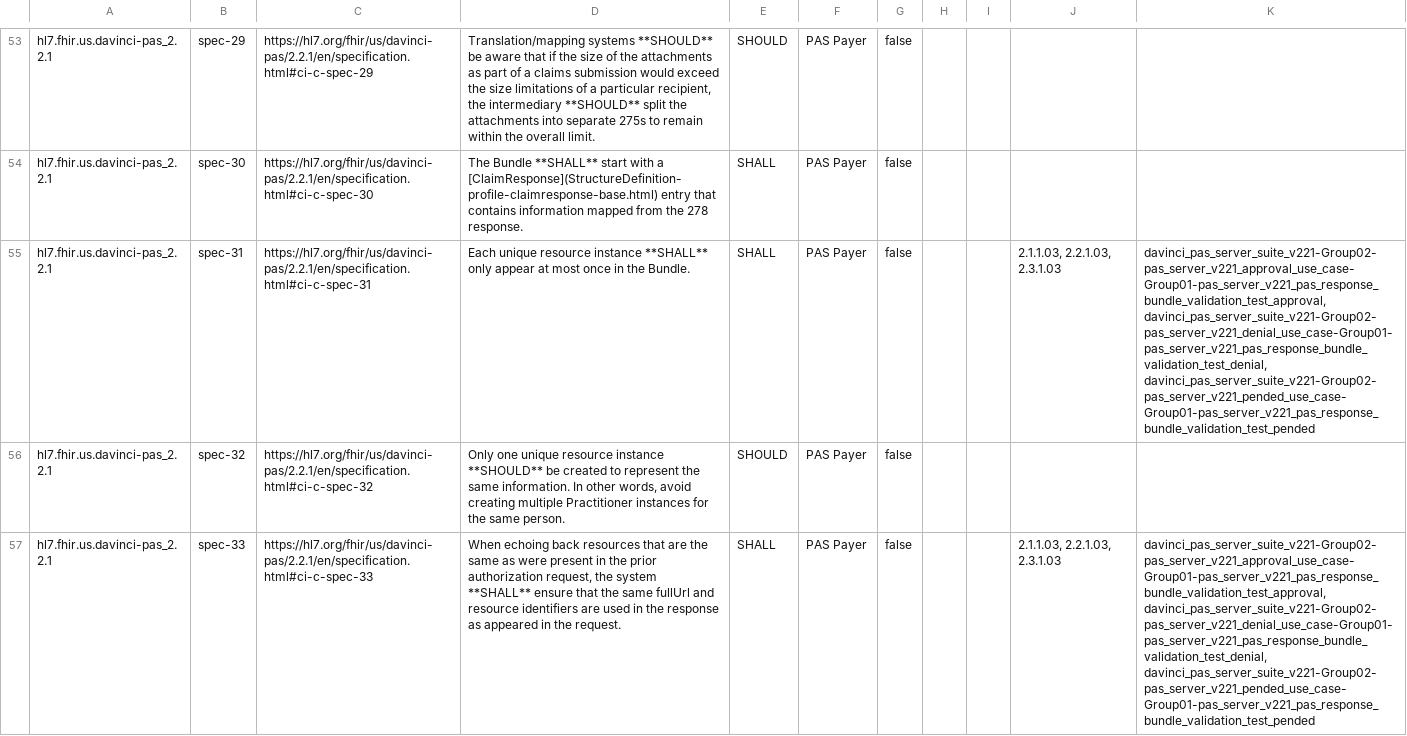
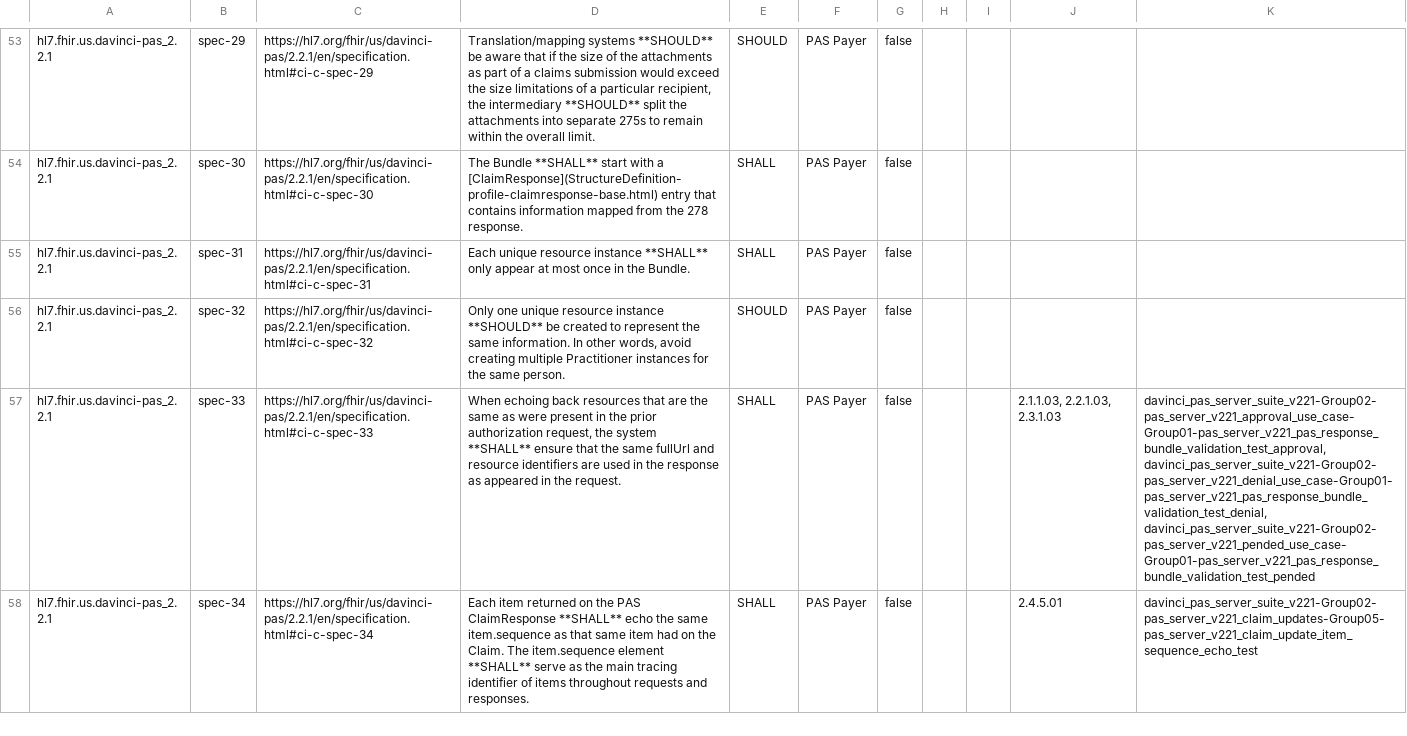
Before and after one commit to inferno-framework/davinci-pas-test-kit, a CSV file: lib/davinci_pas_test_kit/requirements/generated/davinci_pas_server_suite_v221_requirements_coverage.csv, drawn as a sheet; only a part is shown, gaps mark what is left out; the shorter side is filled out with more unchanged rows; the diff covers the shown part only; the diff names each change by its address in the sheet, - before the commit and + after, or states it on an @@ line.

Commit message:
Regenerate requirements coverage

```diff
--- a/lib/davinci_pas_test_kit/requirements/generated/davinci_pas_server_suite_v221_requirements_coverage.csv
+++ b/lib/davinci_pas_test_kit/requirements/generated/davinci_pas_server_suite_v221_requirements_coverage.csv
-J55: 2.1.1.03, 2.2.1.03, 2.3.1.03
+J55: (empty)
-K55: davinci_pas_server_suite_v221-Group02-pas_server_v221_approval_use_case-Group01-pas_server_v221_pas_response_bundle_validation_test_approval, davinci_pas_server_suite_v221-Group02-pas_server_v221_denial_use_case-Group01-pas_server_v221_pas_response_bundle_validation_test_denial, davinci_pas_server_suite_v221-Group02-pas_server_v221_pended_use_case-Group01-pas_server_v221_pas_response_bundle_validation_test_pended
+K55: (empty)
```
Also changed, not shown: 1 edited cell elsewhere in this file.
